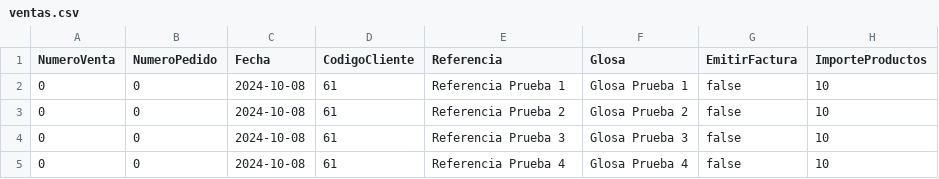
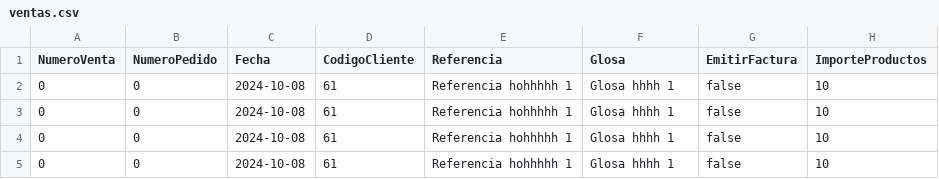
Before and after one commit to alex205033490/jyc_corpal, a CSV file: jycboliviaASP.net/DocumentoUpon/ventas.csv, drawn as a sheet; only a part is shown; the diff names each change by its address in the sheet, - before the commit and + after, or states it on an @@ line.

```diff
--- a/jycboliviaASP.net/DocumentoUpon/ventas.csv
+++ b/jycboliviaASP.net/DocumentoUpon/ventas.csv
-E2 (Referencia): Referencia Prueba 1
+E2 (Referencia): Referencia hohhhhh 1
-F2 (Glosa): Glosa Prueba 1
+F2 (Glosa): Glosa hhhh 1
-E3 (Referencia): Referencia Prueba 2
+E3 (Referencia): Referencia hohhhhh 1
-F3 (Glosa): Glosa Prueba 2
+F3 (Glosa): Glosa hhhh 1
-E4 (Referencia): Referencia Prueba 3
+E4 (Referencia): Referencia hohhhhh 1
-F4 (Glosa): Glosa Prueba 3
+F4 (Glosa): Glosa hhhh 1
-E5 (Referencia): Referencia Prueba 4
+E5 (Referencia): Referencia hohhhhh 1
-F5 (Glosa): Glosa Prueba 4
+F5 (Glosa): Glosa hhhh 1
```
Also changed, not shown: jycboliviaASP.net/DocumentoUpon/compras.csv, 5 other files.
